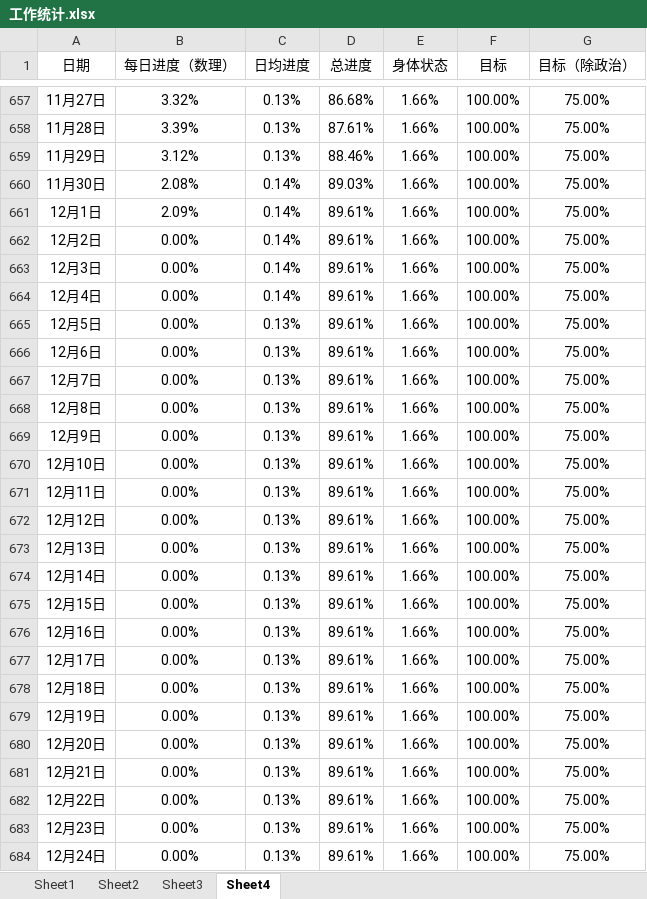
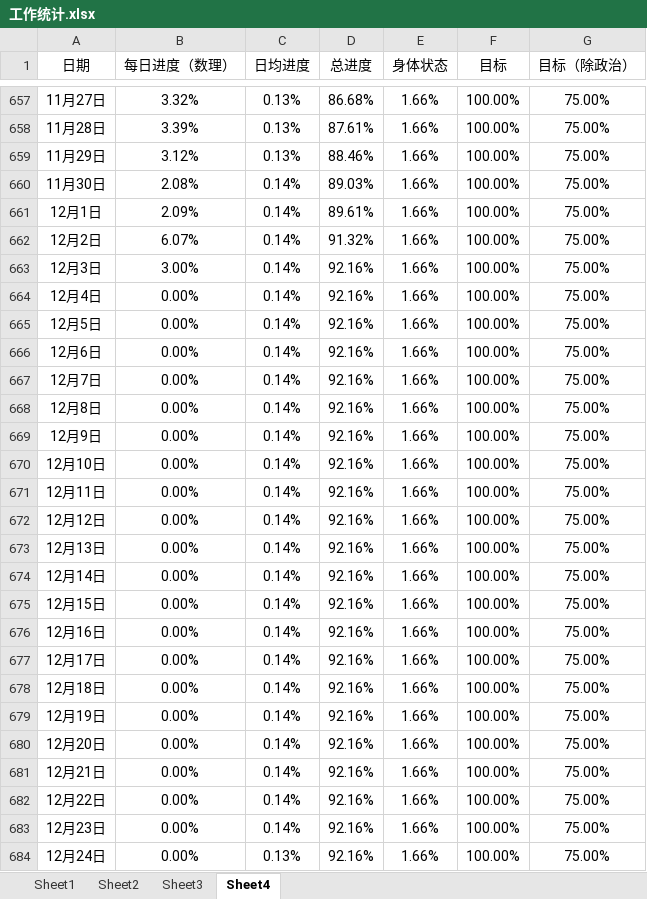
Before and after one commit to AlucardNosferatu/NPEE, an Excel workbook: 工作统计.xlsx, sheet Sheet4, drawn as a sheet; only a part is shown, gaps mark what is left out; values as stored, in another font and other column widths than the file's, no borders; charts and pictures not drawn; the diff names each change by its address in the sheet, - before the commit and + after, or states it on an @@ line.

```diff
--- a/工作统计.xlsx (sheet Sheet4)
+++ b/工作统计.xlsx (sheet Sheet4)
-B662 (每日进度（数理）): 0.00%
+B662 (每日进度（数理）): 6.07%
-D662 (总进度): 89.61%
+D662 (总进度): 91.32%
-B663 (每日进度（数理）): 0.00%
+B663 (每日进度（数理）): 3.00%
-D663:D684 (总进度): 89.61%
+D663:D684 (总进度): 92.16%
-C665:C683 (日均进度): 0.13%
+C665:C683 (日均进度): 0.14%
```
Also changed, not shown: sheet Sheet1, sheet Sheet3, sheet Sheet2, hidden cells, charts or pictures, Note/测试.xlsx, Note/输出.xlsx, 4 other files.
